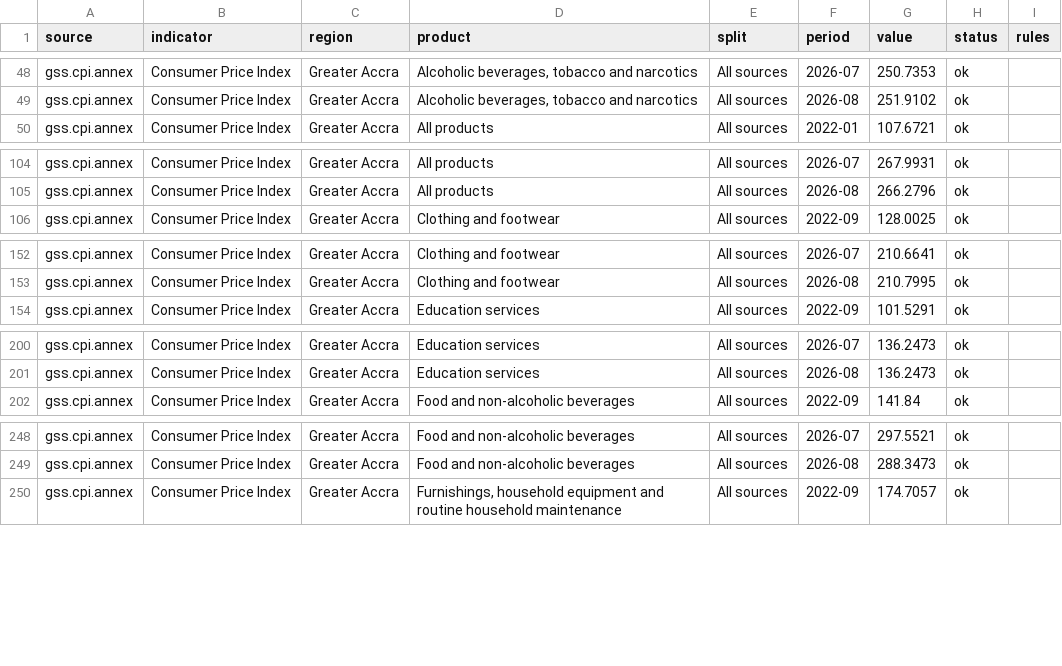
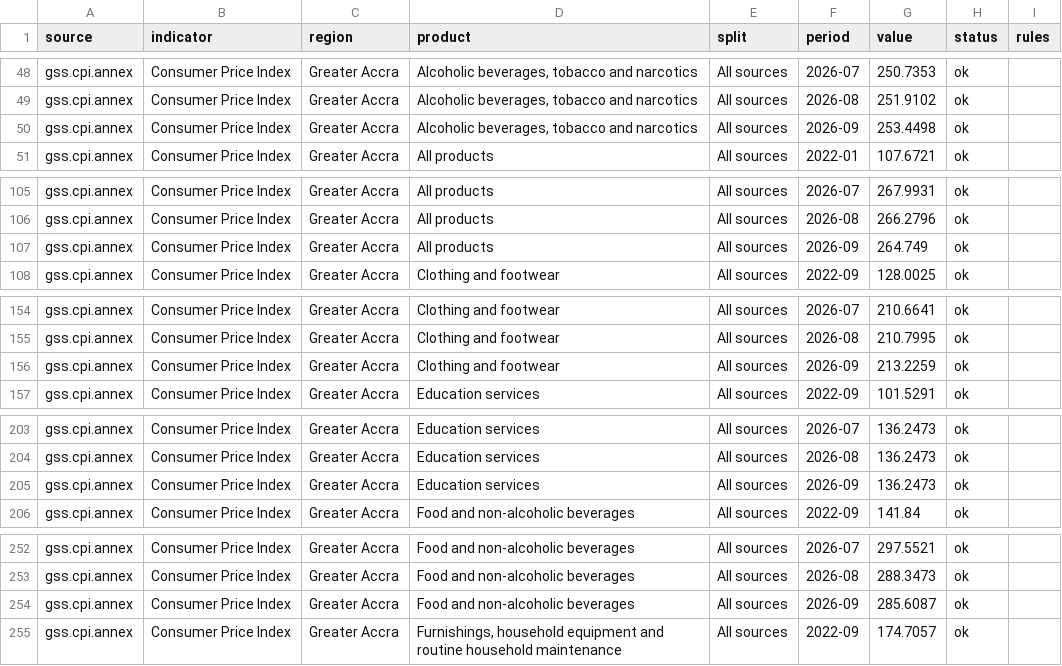
Before and after one commit to bboafo/tarin, a CSV file: data/csv/an-greater-accra.csv, drawn as a sheet; only a part is shown, gaps mark what is left out; the diff covers the shown part only.

```diff
--- a/data/csv/an-greater-accra.csv
+++ b/data/csv/an-greater-accra.csv
@@ -49,2 +49,3 @@ gss.cpi.annex,Consumer Price Index,Greater Accra,"Alcoholic beverages, tobacco a
 gss.cpi.annex,Consumer Price Index,Greater Accra,"Alcoholic beverages, tobacco and narcotics",All sources,2026-08,251.9102,ok,
+gss.cpi.annex,Consumer Price Index,Greater Accra,"Alcoholic beverages, tobacco and narcotics",All sources,2026-09,253.4498,ok,
 gss.cpi.annex,Consumer Price Index,Greater Accra,All products,All sources,2022-01,107.6721,ok,
@@ -105,2 +106,3 @@ gss.cpi.annex,Consumer Price Index,Greater Accra,All products,All sources,2026-0
 gss.cpi.annex,Consumer Price Index,Greater Accra,All products,All sources,2026-08,266.2796,ok,
+gss.cpi.annex,Consumer Price Index,Greater Accra,All products,All sources,2026-09,264.749,ok,
 gss.cpi.annex,Consumer Price Index,Greater Accra,Clothing and footwear,All sources,2022-09,128.0025,ok,
@@ -153,2 +155,3 @@ gss.cpi.annex,Consumer Price Index,Greater Accra,Clothing and footwear,All sourc
 gss.cpi.annex,Consumer Price Index,Greater Accra,Clothing and footwear,All sources,2026-08,210.7995,ok,
+gss.cpi.annex,Consumer Price Index,Greater Accra,Clothing and footwear,All sources,2026-09,213.2259,ok,
 gss.cpi.annex,Consumer Price Index,Greater Accra,Education services,All sources,2022-09,101.5291,ok,
@@ -201,2 +204,3 @@ gss.cpi.annex,Consumer Price Index,Greater Accra,Education services,All sources,
 gss.cpi.annex,Consumer Price Index,Greater Accra,Education services,All sources,2026-08,136.2473,ok,
+gss.cpi.annex,Consumer Price Index,Greater Accra,Education services,All sources,2026-09,136.2473,ok,
 gss.cpi.annex,Consumer Price Index,Greater Accra,Food and non-alcoholic beverages,All sources,2022-09,141.84,ok,
@@ -249,2 +253,3 @@ gss.cpi.annex,Consumer Price Index,Greater Accra,Food and non-alcoholic beverage
 gss.cpi.annex,Consumer Price Index,Greater Accra,Food and non-alcoholic beverages,All sources,2026-08,288.3473,ok,
+gss.cpi.annex,Consumer Price Index,Greater Accra,Food and non-alcoholic beverages,All sources,2026-09,285.6087,ok,
 gss.cpi.annex,Consumer Price Index,Greater Accra,"Furnishings, household equipment and routine household maintenance",All sources,2022-09,174.7057,ok,
```
Also changed, not shown: 11 added rows elsewhere in this file, data/csv/an-north-east.csv, data/csv/an-upper-east.csv, 50 other files.
